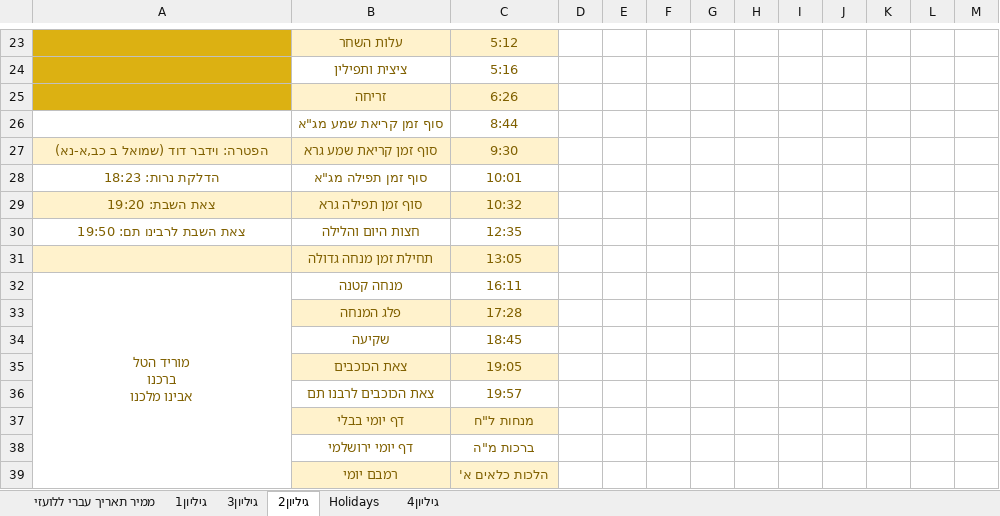
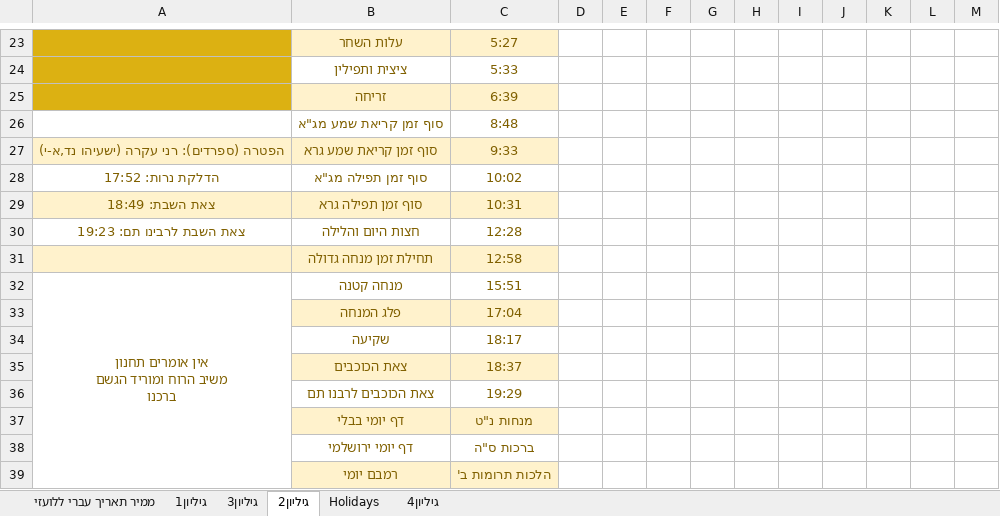
Before and after one commit to sk1234567891/Time, an Excel workbook: ex/time2.xlsm, sheet גיליון2, drawn as a sheet; only a part is shown, gaps mark what is left out; values as stored, in another font and other column widths than the file's, no borders; ↵ is a line break in a cell; the diff covers the shown part only; the diff names each change by its address in the sheet, - before the commit and + after, or states it on an @@ line.

```diff
--- a/ex/time2.xlsm (sheet גיליון2)
+++ b/ex/time2.xlsm (sheet גיליון2)
-C23: 5:12
+C23: 5:27
-C24: 5:16
+C24: 5:33
-C25: 6:26
+C25: 6:39
-C26: 8:44
+C26: 8:48
-A27: הפטרה: וידבר דוד (שמואל ב כב,א-נא)
+A27: הפטרה (ספרדים): רני עקרה (ישעיהו נד,א-י)
-C27: 9:30
+C27: 9:33
-A28: הדלקת נרות: 18:23
+A28: הדלקת נרות: 17:52
-C28: 10:01
+C28: 10:02
-A29: צאת השבת: 19:20
+A29: צאת השבת: 18:49
-C29: 10:32
+C29: 10:31
-A30: צאת השבת לרבינו תם: 19:50
+A30: צאת השבת לרבינו תם: 19:23
-C30: 12:35
+C30: 12:28
-C31: 13:05
+C31: 12:58
-A32: מוריד הטל ↵ ברכנו ↵ אבינו מלכנו
+A32: אין אומרים תחנון ↵ משיב הרוח ומוריד הגשם ↵ ברכנו
-C32: 16:11
+C32: 15:51
-C33: 17:28
+C33: 17:04
-C34: 18:45
+C34: 18:17
-C35: 19:05
+C35: 18:37
-C36: 19:57
+C36: 19:29
-C37: מנחות ל"ח
+C37: מנחות נ"ט
-C38: ברכות מ"ה
+C38: ברכות ס"ה
-C39: הלכות כלאים א'
+C39: הלכות תרומות ב'
```
Also changed, not shown: 32 edited cells elsewhere in this sheet, sheet גיליון4, sheet גיליון3, sheet גיליון1, sheet Holidays, sheet ממיר תאריך עברי ללועזי, 1 other file.
